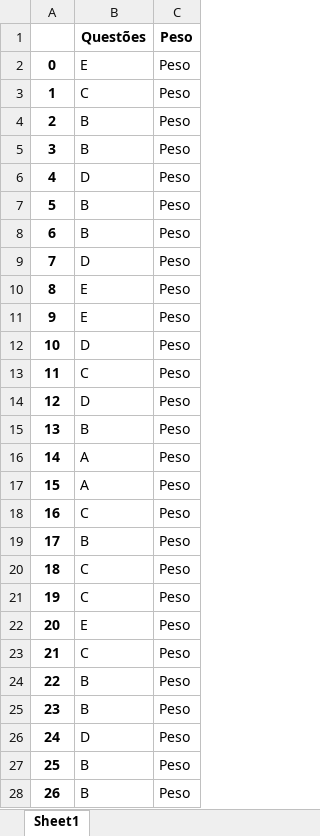
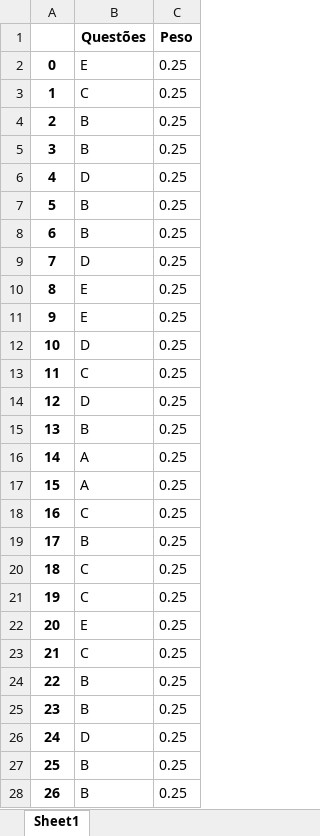
Before and after one commit to GambimL/visao-computacional-provas, an Excel workbook: bancodedados/gabarito_teste4[Ciências da Natureza].xlsx, sheet Sheet1, drawn as a sheet; only a part is shown; values as stored, in another font and other column widths than the file's, no borders; the diff covers the shown part only; the diff names each change by its address in the sheet, - before the commit and + after, or states it on an @@ line.

Commit message:
Otimização do código e captura do nome do aluno do gabarito

```diff
--- a/bancodedados/gabarito_teste4[Ciências da Natureza].xlsx (sheet Sheet1)
+++ b/bancodedados/gabarito_teste4[Ciências da Natureza].xlsx (sheet Sheet1)
-C2:C28 (Peso): Peso
+C2:C28 (Peso): 0.25
```
Also changed, not shown: 40 added rows and 13 edited cells elsewhere in this sheet, bancodedados/gabarito_teste5[Ciências da Natureza].xlsx, 8 other files.
